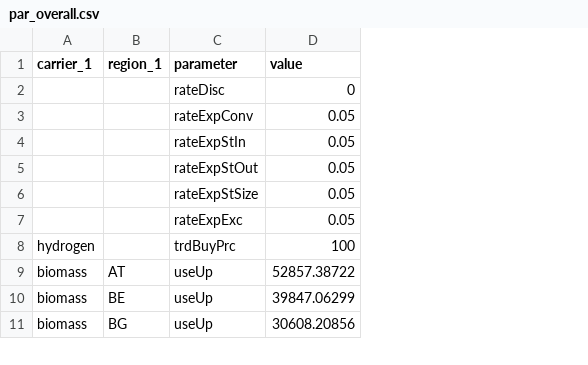
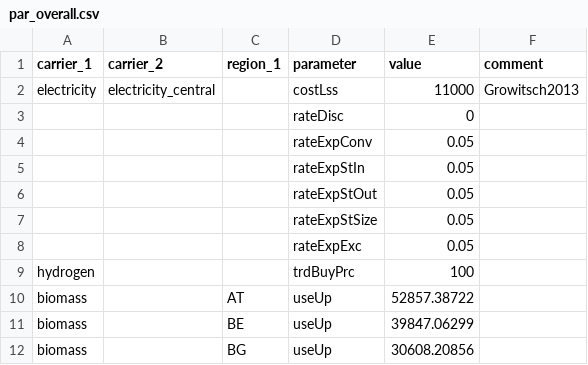
Before and after one commit to mariok90/100p, a CSV file: baseData/par_overall.csv, drawn as a sheet; only a part is shown; addresses are those after the commit; the diff names each change by its address in the sheet, - before the commit and + after, or states it on an @@ line.

Commit message:
added ee data

```diff
--- a/baseData/par_overall.csv
+++ b/baseData/par_overall.csv
+column B (carrier_2), empty
+column F (comment), empty
+row 2: electricity | electricity_central |  | costLss | 11000 | Growitsch2013
```
Also changed, not shown: baseData/exchange/par_de_ntc.csv, baseData/exchange/par_exchangeData.csv, 23 other files.
